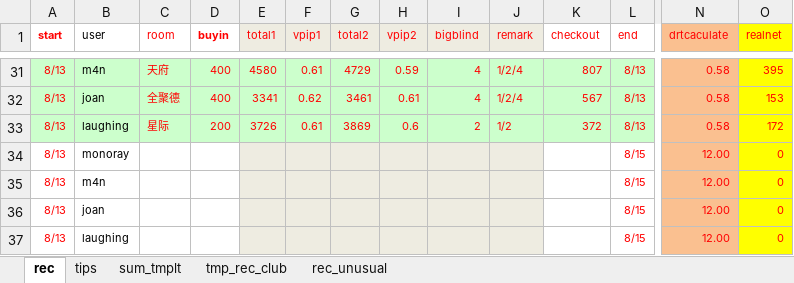
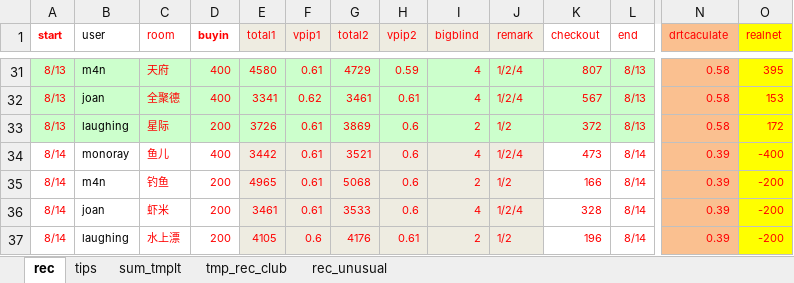
Before and after one commit to message4net/ops_script, an Excel workbook: view/texas/rec_poker_self.xlsx, sheet rec, drawn as a sheet; only a part is shown, gaps mark what is left out; values as stored, in another font and other column widths than the file's, no borders; removed rows and columns are numbered as before the commit, all else as after; rows hold the shown columns only; the diff names each change by its address in the sheet, - before the commit and + after, or states it on an @@ line.

Commit message:
modified:   view/texas/rec_poker_self.xlsx

```diff
--- a/view/texas/rec_poker_self.xlsx (sheet rec)
+++ b/view/texas/rec_poker_self.xlsx (sheet rec)
-row 34: 8/13 | monoray |  |  |  |  |  |  |  |  |  | 8/15 | 12.00 | 0
-row 35: 8/13 | m4n |  |  |  |  |  |  |  |  |  | 8/15 | 12.00 | 0
-row 36: 8/13 | joan |  |  |  |  |  |  |  |  |  | 8/15 | 12.00 | 0
-row 37: 8/13 | laughing |  |  |  |  |  |  |  |  |  | 8/15 | 12.00 | 0
+row 34: 8/14 | monoray | 鱼儿 | 400 | 3442 | 0.61 | 3521 | 0.6 | 4 | 1/2/4 | 473 | 8/14 | 0.39 | -400
+row 35: 8/14 | m4n | 钓鱼 | 200 | 4965 | 0.61 | 5068 | 0.6 | 2 | 1/2 | 166 | 8/14 | 0.39 | -200
+row 36: 8/14 | joan | 虾米 | 200 | 3461 | 0.61 | 3533 | 0.6 | 4 | 1/2/4 | 328 | 8/14 | 0.39 | -200
+row 37: 8/14 | laughing | 水上漂 | 200 | 4105 | 0.6 | 4176 | 0.61 | 2 | 1/2 | 196 | 8/14 | 0.39 | -200
```
